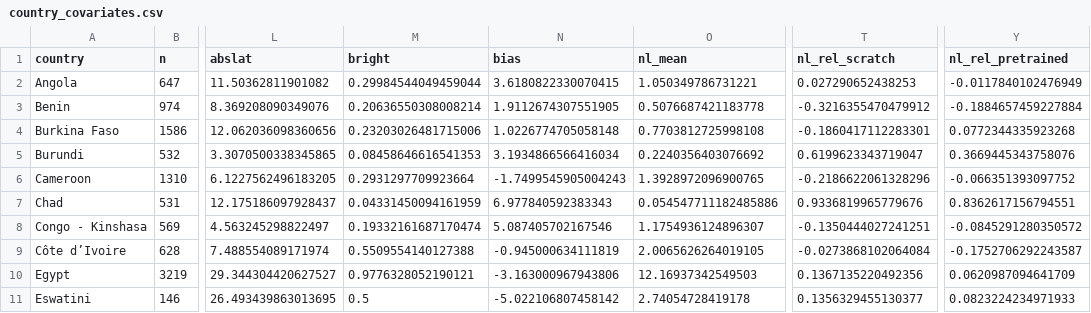
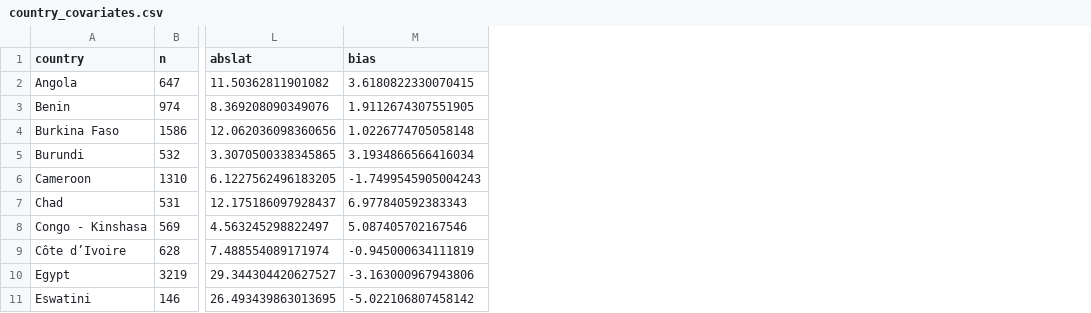
Before and after one commit to AIandGlobalDevelopmentLab/IntraAnnual-NDVI-Poverty, a CSV file: results/analysis/country_covariates.csv, drawn as a sheet; only a part is shown, gaps mark what is left out; the diff names each change by its address in the sheet, - before the commit and + after, or states it on an @@ line.

Commit message:
Update complete research code and results

```diff
--- a/results/analysis/country_covariates.csv
+++ b/results/analysis/country_covariates.csv
-column M (bright), rows 2-11: 0.29984544049459044 | 0.20636550308008214 | 0.23203026481715006 | 0.08458646616541353 | 0.2931297709923664 | 0.04331450094161959 | 0.19332161687170474 | 0.5509554140127388 | 0.9776328052190121 | 0.5
-column O (nl_mean), rows 2-11: 1.050349786731221 | 0.5076687421183778 | 0.7703812725998108 | 0.2240356403076692 | 1.3928972096900765 | 0.054547711182485886 | 1.1754936124896307 | 2.0065626264019105 | 12.16937342549503 | 2.74054728419178
-column T (nl_rel_scratch), rows 2-11: 0.027290652438253 | -0.3216355470479912 | -0.1860417112283301 | 0.6199623343719047 | -0.2186622061328296 | 0.9336819965779676 | -0.1350444027241251 | -0.0273868102064084 | 0.1367135220492356 | 0.1356329455130377
-column Y (nl_rel_pretrained), rows 2-11: -0.0117840102476949 | -0.1884657459227884 | 0.0772344335923268 | 0.3669445343758076 | -0.066351393097752 | 0.8362617156794551 | -0.0845291280350572 | -0.1752706292243587 | 0.0620987094641709 | 0.0823224234971933
```
Also changed, not shown: 48 other files.
